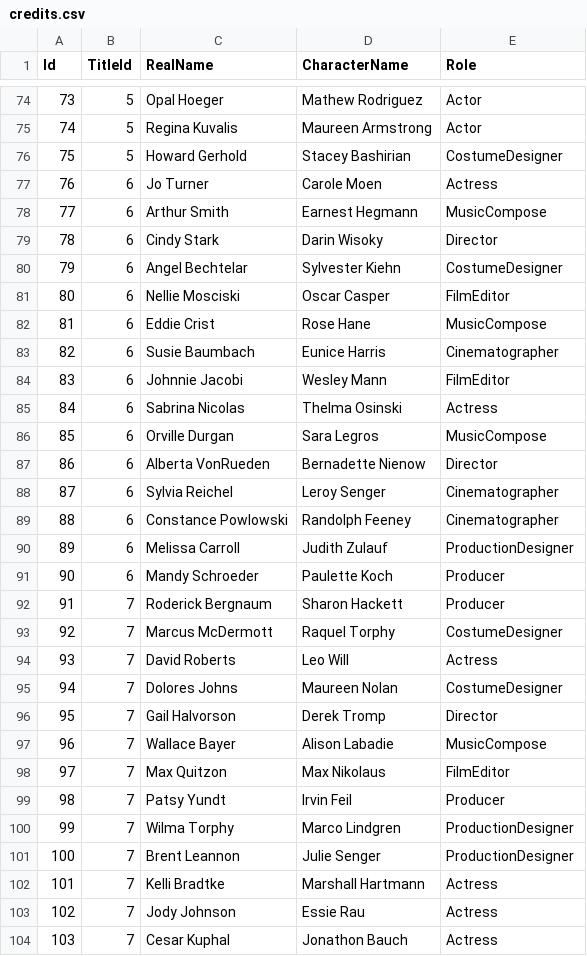
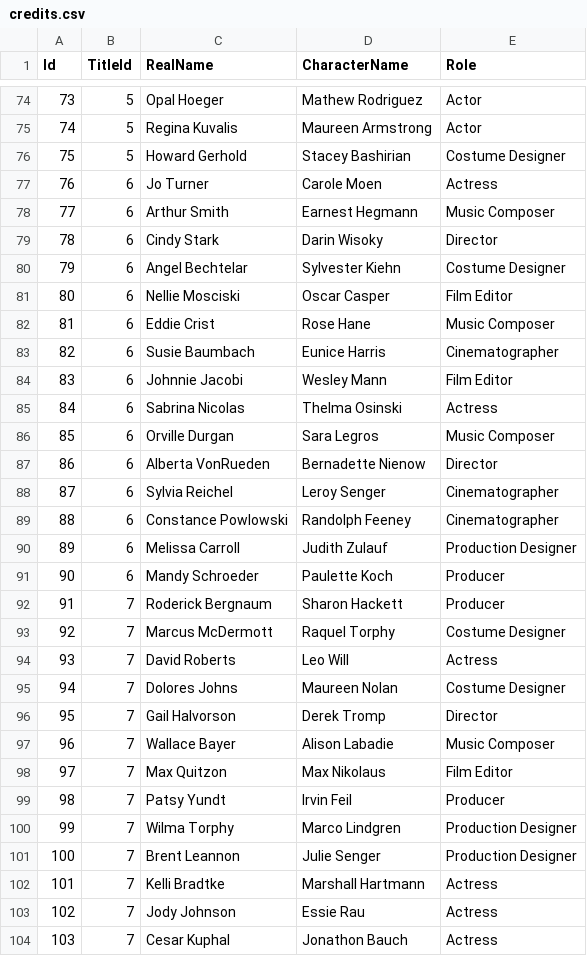
Before and after one commit to dimaln/DataGenerationUseCase23, a CSV file: DataGenerationUseCase23/Output/credits.csv, drawn as a sheet; only a part is shown, gaps mark what is left out; the diff covers the shown part only.

Commit message:
fixed  bug with AgeCertification and Role names in CSV file. fixed some SC issues

```diff
--- a/DataGenerationUseCase23/Output/credits.csv
+++ b/DataGenerationUseCase23/Output/credits.csv
@@ -75,13 +75,13 @@ Id,TitleId,RealName,CharacterName,Role
 74,5,Regina Kuvalis,Maureen Armstrong,Actor
-75,5,Howard Gerhold,Stacey Bashirian,CostumeDesigner
+75,5,Howard Gerhold,Stacey Bashirian,Costume Designer
 76,6,Jo Turner,Carole Moen,Actress
-77,6,Arthur Smith,Earnest Hegmann,MusicCompose
+77,6,Arthur Smith,Earnest Hegmann,Music Composer
 78,6,Cindy Stark,Darin Wisoky,Director
-79,6,Angel Bechtelar,Sylvester Kiehn,CostumeDesigner
-80,6,Nellie Mosciski,Oscar Casper,FilmEditor
-81,6,Eddie Crist,Rose Hane,MusicCompose
+79,6,Angel Bechtelar,Sylvester Kiehn,Costume Designer
+80,6,Nellie Mosciski,Oscar Casper,Film Editor
+81,6,Eddie Crist,Rose Hane,Music Composer
 82,6,Susie Baumbach,Eunice Harris,Cinematographer
-83,6,Johnnie Jacobi,Wesley Mann,FilmEditor
+83,6,Johnnie Jacobi,Wesley Mann,Film Editor
 84,6,Sabrina Nicolas,Thelma Osinski,Actress
-85,6,Orville Durgan,Sara Legros,MusicCompose
+85,6,Orville Durgan,Sara Legros,Music Composer
 86,6,Alberta VonRueden,Bernadette Nienow,Director
@@ -89,14 +89,14 @@ Id,TitleId,RealName,CharacterName,Role
 88,6,Constance Powlowski,Randolph Feeney,Cinematographer
-89,6,Melissa Carroll,Judith Zulauf,ProductionDesigner
+89,6,Melissa Carroll,Judith Zulauf,Production Designer
 90,6,Mandy Schroeder,Paulette Koch,Producer
 91,7,Roderick Bergnaum,Sharon Hackett,Producer
-92,7,Marcus McDermott,Raquel Torphy,CostumeDesigner
+92,7,Marcus McDermott,Raquel Torphy,Costume Designer
 93,7,David Roberts,Leo Will,Actress
-94,7,Dolores Johns,Maureen Nolan,CostumeDesigner
+94,7,Dolores Johns,Maureen Nolan,Costume Designer
 95,7,Gail Halvorson,Derek Tromp,Director
-96,7,Wallace Bayer,Alison Labadie,MusicCompose
-97,7,Max Quitzon,Max Nikolaus,FilmEditor
+96,7,Wallace Bayer,Alison Labadie,Music Composer
+97,7,Max Quitzon,Max Nikolaus,Film Editor
 98,7,Patsy Yundt,Irvin Feil,Producer
-99,7,Wilma Torphy,Marco Lindgren,ProductionDesigner
-100,7,Brent Leannon,Julie Senger,ProductionDesigner
+99,7,Wilma Torphy,Marco Lindgren,Production Designer
+100,7,Brent Leannon,Julie Senger,Production Designer
 101,7,Kelli Bradtke,Marshall Hartmann,Actress
```
Also changed, not shown: 66 edited cells elsewhere in this file, DataGenerationUseCase23/Output/titles.csv, 9 other files.
